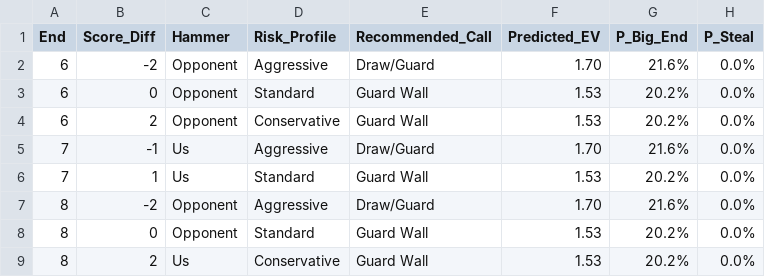
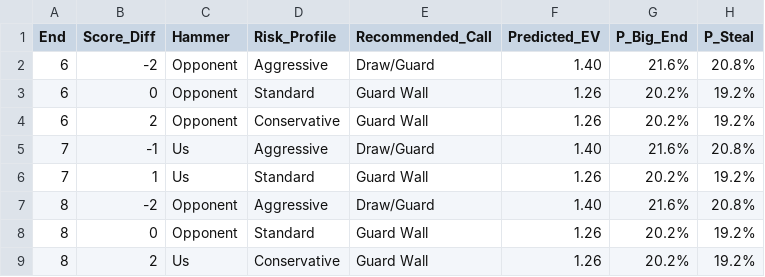
Before and after one commit to lblommesteyn/csas_curling_analytics, a CSV file: 2026/projects/counter_strategy/outputs/scenario_recommendations.csv, drawn as a sheet.

```diff
--- a/2026/projects/counter_strategy/outputs/scenario_recommendations.csv
+++ b/2026/projects/counter_strategy/outputs/scenario_recommendations.csv
@@ -1,9 +1,9 @@
 End,Score_Diff,Hammer,Risk_Profile,Recommended_Call,Predicted_EV,P_Big_End,P_Steal
-6,-2,Opponent,Aggressive,Draw/Guard,1.70,21.6%,0.0%
-6,0,Opponent,Standard,Guard Wall,1.53,20.2%,0.0%
-6,2,Opponent,Conservative,Guard Wall,1.53,20.2%,0.0%
-7,-1,Us,Aggressive,Draw/Guard,1.70,21.6%,0.0%
-7,1,Us,Standard,Guard Wall,1.53,20.2%,0.0%
-8,-2,Opponent,Aggressive,Draw/Guard,1.70,21.6%,0.0%
-8,0,Opponent,Standard,Guard Wall,1.53,20.2%,0.0%
-8,2,Us,Conservative,Guard Wall,1.53,20.2%,0.0%
+6,-2,Opponent,Aggressive,Draw/Guard,1.40,21.6%,20.8%
+6,0,Opponent,Standard,Guard Wall,1.26,20.2%,19.2%
+6,2,Opponent,Conservative,Guard Wall,1.26,20.2%,19.2%
+7,-1,Us,Aggressive,Draw/Guard,1.40,21.6%,20.8%
+7,1,Us,Standard,Guard Wall,1.26,20.2%,19.2%
+8,-2,Opponent,Aggressive,Draw/Guard,1.40,21.6%,20.8%
+8,0,Opponent,Standard,Guard Wall,1.26,20.2%,19.2%
+8,2,Us,Conservative,Guard Wall,1.26,20.2%,19.2%
```
Also changed, not shown: 2026/projects/counter_strategy/outputs/cluster_assignments.csv, 2026/projects/counter_strategy/outputs/cvar_risk_metrics.csv, 16 other files.
